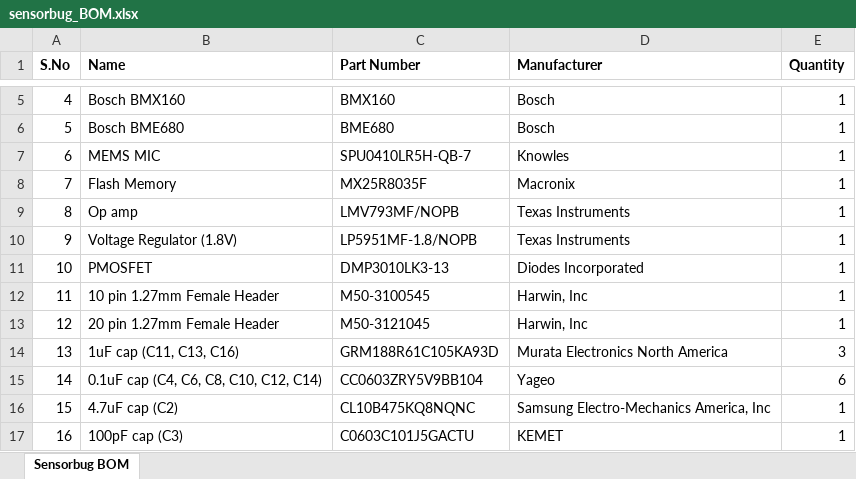
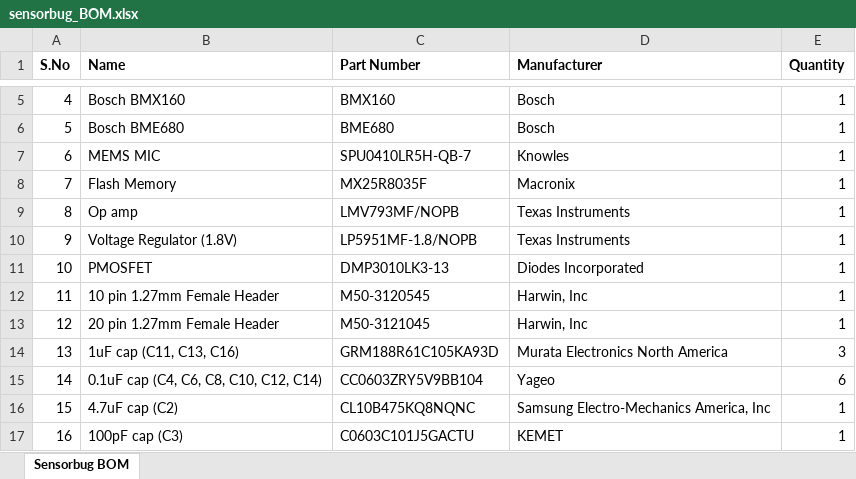
Before and after one commit to abhinans/LoRaBug, an Excel workbook: Modules/SensorBug/v1/sensorbug_BOM.xlsx, sheet Sensorbug BOM, drawn as a sheet; only a part is shown, gaps mark what is left out; values as stored, in another font and other column widths than the file's, no borders; the diff names each change by its address in the sheet, - before the commit and + after, or states it on an @@ line.

```diff
--- a/Modules/SensorBug/v1/sensorbug_BOM.xlsx (sheet Sensorbug BOM)
+++ b/Modules/SensorBug/v1/sensorbug_BOM.xlsx (sheet Sensorbug BOM)
-C12 (Part Number): M50-3100545
+C12 (Part Number): M50-3120545
```
Also changed, not shown: 3 other files.
